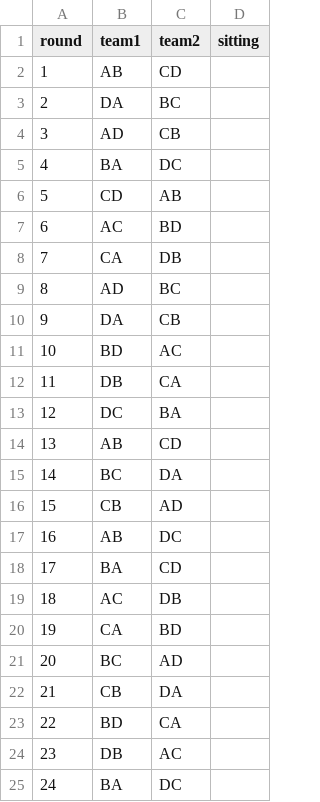
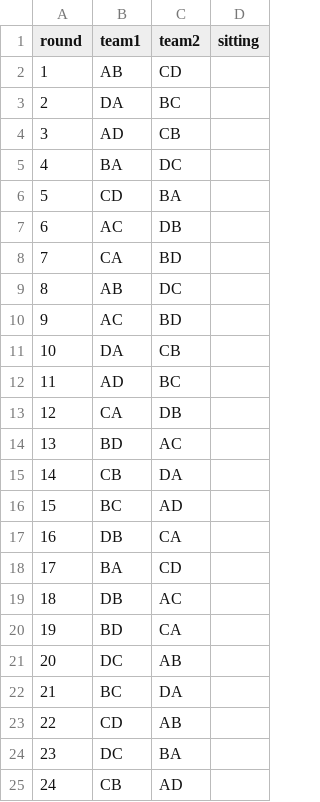
Before and after one commit to mindcrackx/tablefootball, a CSV file: tournaments/4p.csv, drawn as a sheet.

```diff
--- a/tournaments/4p.csv
+++ b/tournaments/4p.csv
@@ -5,21 +5,21 @@ round,team1,team2,sitting
 4,BA,DC,
-5,CD,AB,
-6,AC,BD,
-7,CA,DB,
-8,AD,BC,
-9,DA,CB,
-10,BD,AC,
-11,DB,CA,
-12,DC,BA,
-13,AB,CD,
-14,BC,DA,
-15,CB,AD,
-16,AB,DC,
+5,CD,BA,
+6,AC,DB,
+7,CA,BD,
+8,AB,DC,
+9,AC,BD,
+10,DA,CB,
+11,AD,BC,
+12,CA,DB,
+13,BD,AC,
+14,CB,DA,
+15,BC,AD,
+16,DB,CA,
 17,BA,CD,
-18,AC,DB,
-19,CA,BD,
-20,BC,AD,
-21,CB,DA,
-22,BD,CA,
-23,DB,AC,
-24,BA,DC,
+18,DB,AC,
+19,BD,CA,
+20,DC,AB,
+21,BC,DA,
+22,CD,AB,
+23,DC,BA,
+24,CB,AD,
```
Also changed, not shown: tournaments/5p.csv, 1 other file.
